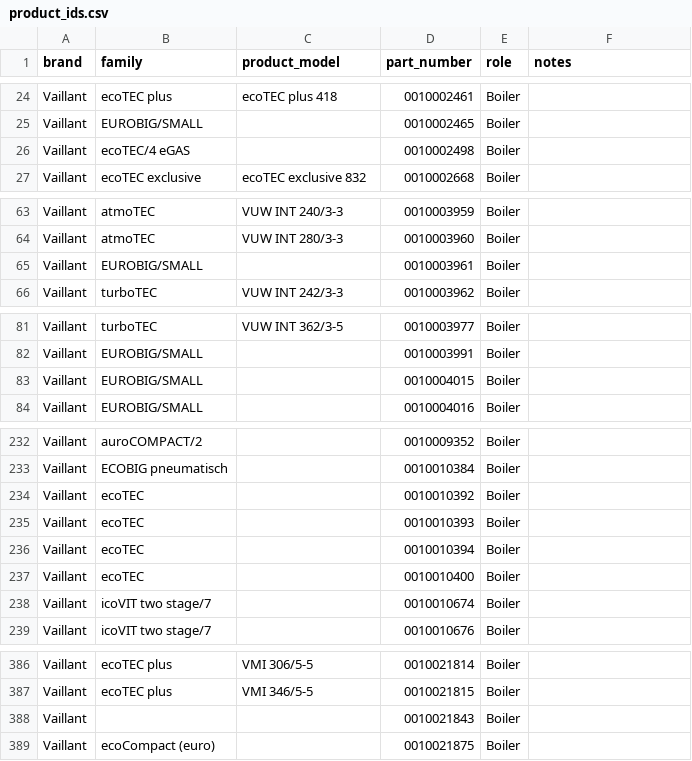
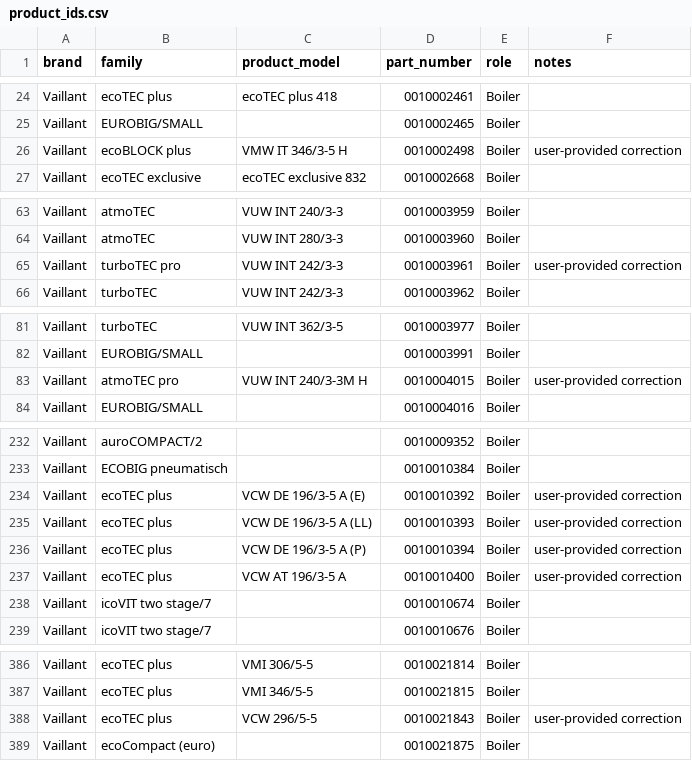
Before and after one commit to Project-Helianthus/helianthus-ebusreg, a CSV file: vaillant/productids/product_ids.csv, drawn as a sheet; only a part is shown, gaps mark what is left out; the diff covers the shown part only.

```diff
--- a/vaillant/productids/product_ids.csv
+++ b/vaillant/productids/product_ids.csv
@@ -25,3 +25,3 @@ Vaillant,ecoTEC plus,ecoTEC plus 418,0010002461,Boiler,
 Vaillant,EUROBIG/SMALL,,0010002465,Boiler,
-Vaillant,ecoTEC/4 eGAS,,0010002498,Boiler,
+Vaillant,ecoBLOCK plus,VMW IT 346/3-5 H,0010002498,Boiler,user-provided correction
 Vaillant,ecoTEC exclusive,ecoTEC exclusive 832,0010002668,Boiler,
@@ -64,3 +64,3 @@ Vaillant,atmoTEC,VUW INT 240/3-3,0010003959,Boiler,
 Vaillant,atmoTEC,VUW INT 280/3-3,0010003960,Boiler,
-Vaillant,EUROBIG/SMALL,,0010003961,Boiler,
+Vaillant,turboTEC pro,VUW INT 242/3-3,0010003961,Boiler,user-provided correction
 Vaillant,turboTEC,VUW INT 242/3-3,0010003962,Boiler,
@@ -82,3 +82,3 @@ Vaillant,turboTEC,VUW INT 362/3-5,0010003977,Boiler,
 Vaillant,EUROBIG/SMALL,,0010003991,Boiler,
-Vaillant,EUROBIG/SMALL,,0010004015,Boiler,
+Vaillant,atmoTEC pro,VUW INT 240/3-3M H,0010004015,Boiler,user-provided correction
 Vaillant,EUROBIG/SMALL,,0010004016,Boiler,
@@ -233,6 +233,6 @@ Vaillant,auroCOMPACT/2,,0010009352,Boiler,
 Vaillant,ECOBIG pneumatisch,,0010010384,Boiler,
-Vaillant,ecoTEC,,0010010392,Boiler,
-Vaillant,ecoTEC,,0010010393,Boiler,
-Vaillant,ecoTEC,,0010010394,Boiler,
-Vaillant,ecoTEC,,0010010400,Boiler,
+Vaillant,ecoTEC plus,VCW DE 196/3-5 A (E),0010010392,Boiler,user-provided correction
+Vaillant,ecoTEC plus,VCW DE 196/3-5 A (LL),0010010393,Boiler,user-provided correction
+Vaillant,ecoTEC plus,VCW DE 196/3-5 A (P),0010010394,Boiler,user-provided correction
+Vaillant,ecoTEC plus,VCW AT 196/3-5 A,0010010400,Boiler,user-provided correction
 Vaillant,icoVIT two stage/7,,0010010674,Boiler,
@@ -387,3 +387,3 @@ Vaillant,ecoTEC plus,VMI 306/5-5,0010021814,Boiler,
 Vaillant,ecoTEC plus,VMI 346/5-5,0010021815,Boiler,
-Vaillant,,,0010021843,Boiler,
+Vaillant,ecoTEC plus,VCW 296/5-5,0010021843,Boiler,user-provided correction
 Vaillant,ecoCompact (euro),,0010021875,Boiler,
```
Also changed, not shown: 30 edited cells elsewhere in this file.
